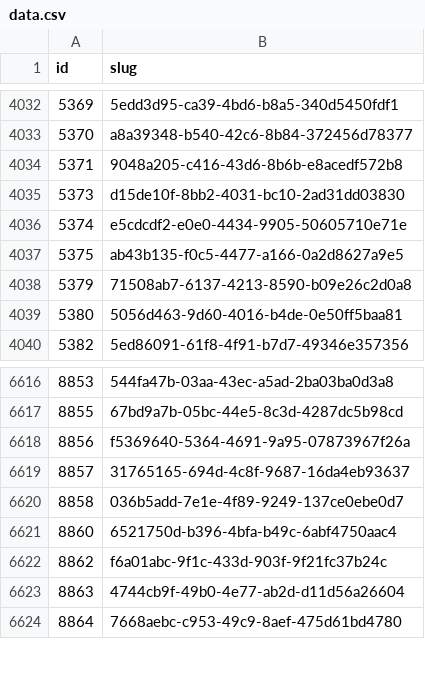
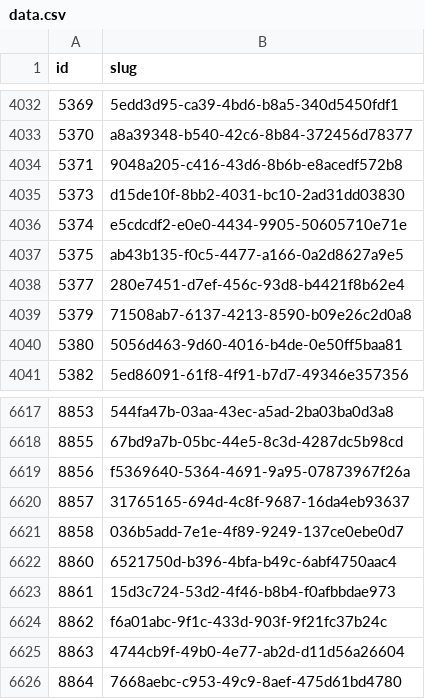
Before and after one commit to miffycs/azuki-elementals-image-fetch, a CSV file: data.csv, drawn as a sheet; only a part is shown, gaps mark what is left out; the diff names each change by its address in the sheet, - before the commit and + after, or states it on an @@ line.

```diff
--- a/data.csv
+++ b/data.csv
+row 4038: 5377 | 280e7451-d7ef-456c-93d8-b4421f8b62e4
+row 6623: 8861 | 15d3c724-53d2-4f46-b8b4-f0afbbdae973
```
Also changed, not shown: 2 other files.
